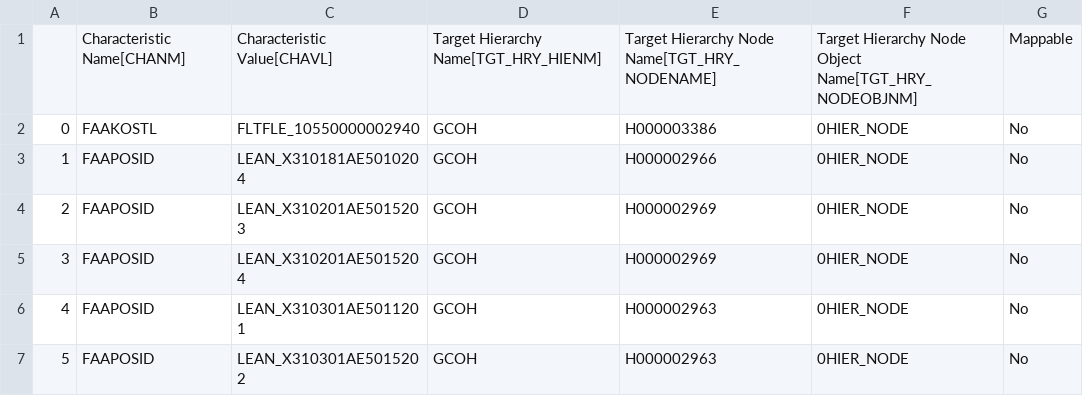
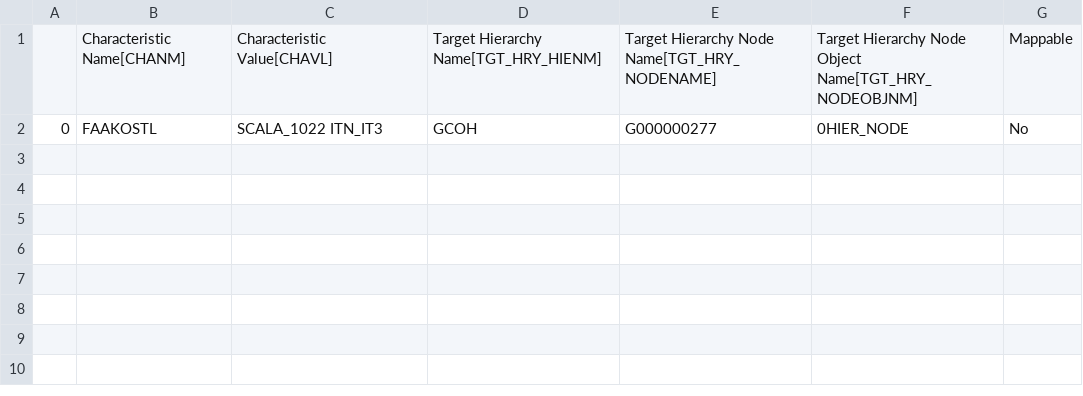
Before and after one commit to violencepierre/GCOH-Tickets-for-Processing, a CSV file: Inputs/out.csv, drawn as a sheet.

Commit message:
Update out.csv

```diff
--- a/Inputs/out.csv
+++ b/Inputs/out.csv
@@ -1,7 +1,2 @@
 ,Characteristic Name[CHANM],Characteristic Value[CHAVL],Target Hierarchy Name[TGT_HRY_HIENM],Target Hierarchy Node Name[TGT_HRY_NODENAME],Target Hierarchy Node Object Name[TGT_HRY_NODEOBJNM],Mappable
-0,FAAKOSTL,FLTFLE_10550000002940,GCOH,H000003386,0HIER_NODE,No
-1,FAAPOSID,LEAN_X310181AE5010204,GCOH,H000002966,0HIER_NODE,No
-2,FAAPOSID,LEAN_X310201AE5015203,GCOH,H000002969,0HIER_NODE,No
-3,FAAPOSID,LEAN_X310201AE5015204,GCOH,H000002969,0HIER_NODE,No
-4,FAAPOSID,LEAN_X310301AE5011201,GCOH,H000002963,0HIER_NODE,No
-5,FAAPOSID,LEAN_X310301AE5015202,GCOH,H000002963,0HIER_NODE,No
+0,FAAKOSTL,SCALA_1022 ITN_IT3,GCOH,G000000277,0HIER_NODE,No
```
